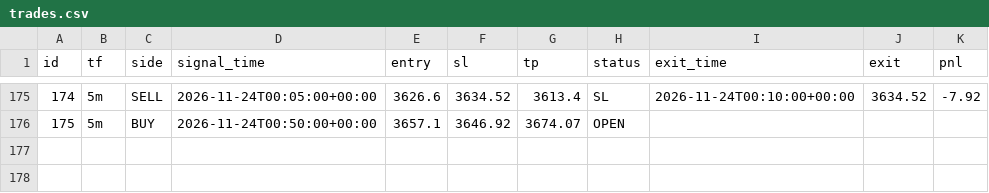
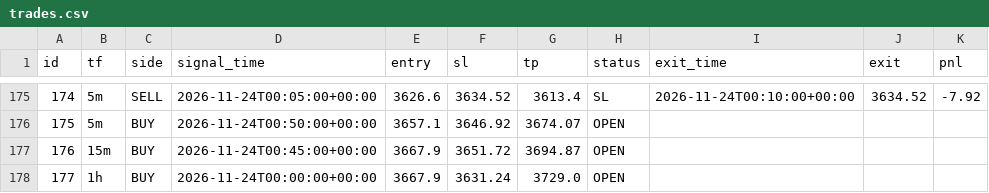
Before and after one commit to wasmehari-lang/-, a CSV file: trades.csv, drawn as a sheet; only a part is shown, gaps mark what is left out; the diff names each change by its address in the sheet, - before the commit and + after, or states it on an @@ line.

Commit message:
update trades

```diff
--- a/trades.csv
+++ b/trades.csv
+row 177: 176 | 15m | BUY | 2026-11-24T00:45:00+00:00 | 3667.9 | 3651.72 | 3694.87 | OPEN
+row 178: 177 | 1h | BUY | 2026-11-24T00:00:00+00:00 | 3667.9 | 3631.24 | 3729.0 | OPEN
```
